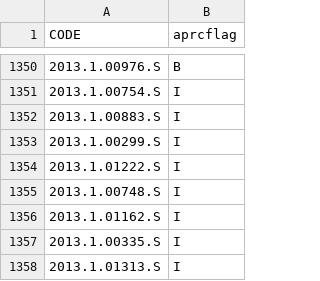
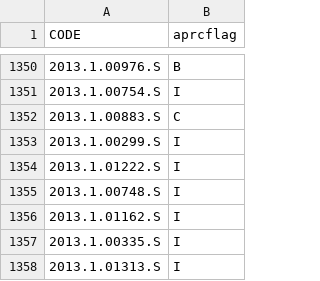
Before and after one commit to itoledoc/APA, a CSV file: conf/c2grade.csv, drawn as a sheet; only a part is shown, gaps mark what is left out.

Commit message:
fixed another cycle 2 with wrong grade

```diff
--- a/conf/c2grade.csv
+++ b/conf/c2grade.csv
@@ -1351,3 +1351,3 @@ CODE,aprcflag
 2013.1.00754.S,I
-2013.1.00883.S,I
+2013.1.00883.S,C
 2013.1.00299.S,I
```
